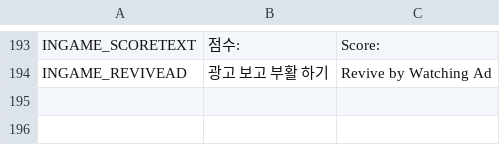
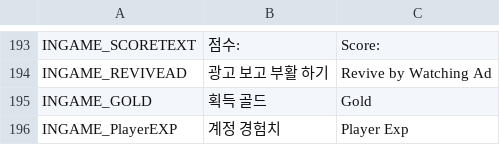
Before and after one commit to jigyu12/Unity_Team_Project-Animal_Breakout, a CSV file: Assets/Resources/Tables/StringTable.csv, drawn as a sheet; only a part is shown, gaps mark what is left out.

```diff
--- a/Assets/Resources/Tables/StringTable.csv
+++ b/Assets/Resources/Tables/StringTable.csv
@@ -194 +194,3 @@ INGAME_SCORETEXT,점수:,Score:
 INGAME_REVIVEAD,광고 보고 부활 하기,Revive by Watching Ad
+INGAME_GOLD,획득 골드,Gold
+INGAME_PlayerEXP,계정 경험치,Player Exp
```
Also changed, not shown: 17 other files.
